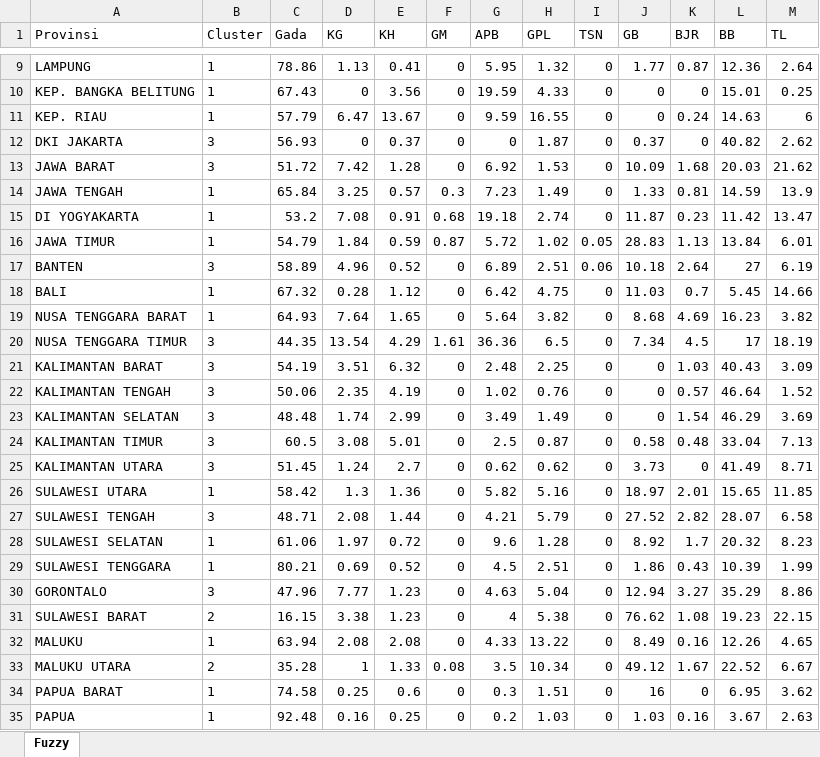
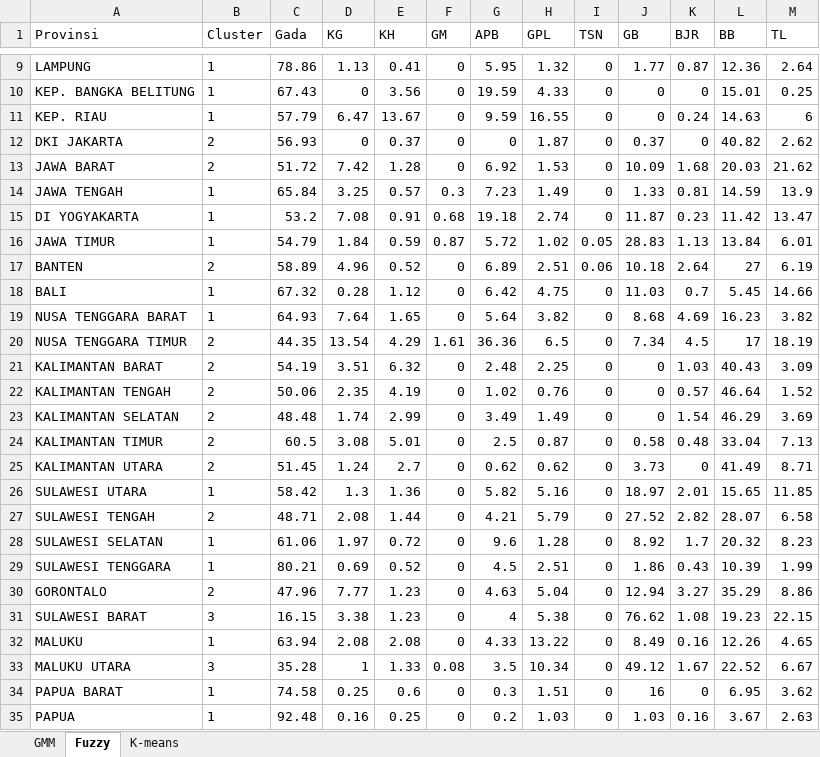
Before and after one commit to Zen-Rofiqy/STA1381-PSD, an Excel workbook: Tugas/Tugas Akhir/Data_Cluster.xlsx, sheet Fuzzy, drawn as a sheet; only a part is shown, gaps mark what is left out; values as stored, in another font and other column widths than the file's, no borders; the diff covers the shown part only; the diff names each change by its address in the sheet, - before the commit and + after, or states it on an @@ line.

```diff
--- a/Tugas/Tugas Akhir/Data_Cluster.xlsx (sheet Fuzzy)
+++ b/Tugas/Tugas Akhir/Data_Cluster.xlsx (sheet Fuzzy)
+sheet tab: GMM
+sheet tab: K-means
-B12:B13 (Cluster): 3
+B12:B13 (Cluster): 2
-B17 (Cluster): 3
+B17 (Cluster): 2
-B20:B25 (Cluster): 3
+B20:B25 (Cluster): 2
-B27 (Cluster): 3
+B27 (Cluster): 2
-B30 (Cluster): 3
+B30 (Cluster): 2
-B31 (Cluster): 2
+B31 (Cluster): 3
-B33 (Cluster): 2
+B33 (Cluster): 3
```
Also changed, not shown: 3 edited cells elsewhere in this sheet, 1 other file.
